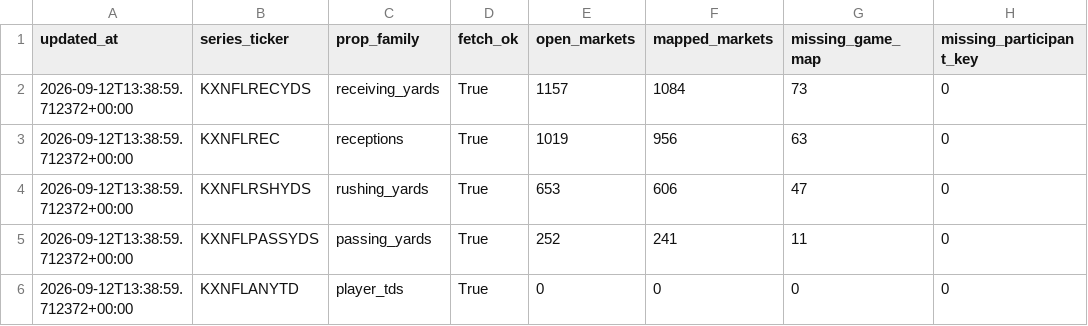
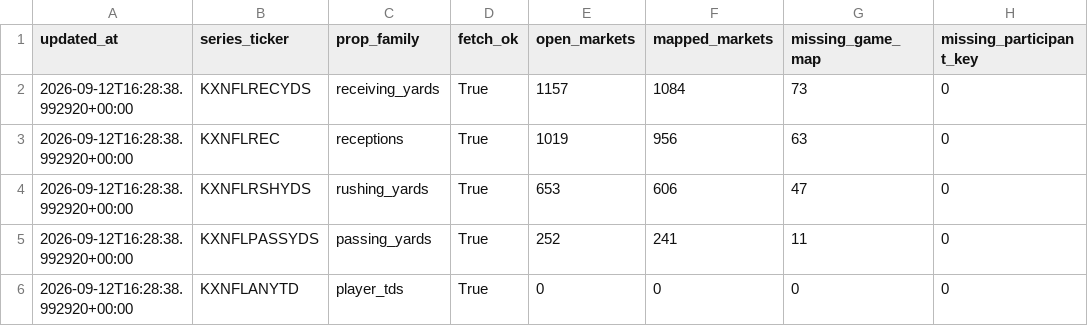
Before and after one commit to SaintSteven/Kalshi-trading-backend, a CSV file: research/nfl_prospective_paper_v001/data/collector_health.csv, drawn as a sheet; only a part is shown; the diff names each change by its address in the sheet, - before the commit and + after, or states it on an @@ line.

```diff
--- a/research/nfl_prospective_paper_v001/data/collector_health.csv
+++ b/research/nfl_prospective_paper_v001/data/collector_health.csv
-A2:A6 (updated_at): 2026-09-12T13:38:59.712372+00:00
+A2:A6 (updated_at): 2026-09-12T16:28:38.992920+00:00
```
Also changed, not shown: research/nfl_prospective_paper_v001/data/current_markets.csv, research/nfl_prospective_paper_v001/data/independent_receiving_projections.csv, 5 other files.
